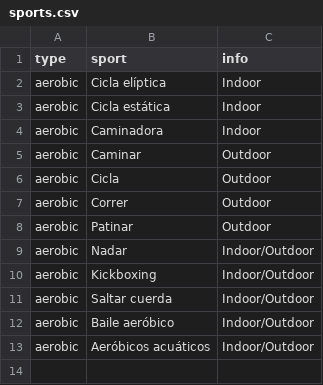
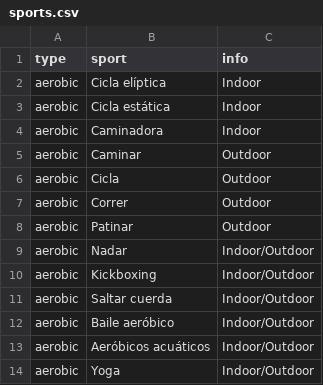
Before and after one commit to briter06/Fynex, a CSV file: fynex_app/recommender/Exercise/sports.csv, drawn as a sheet.

Commit message:
NEW_EXERCISES

```diff
--- a/fynex_app/recommender/Exercise/sports.csv
+++ b/fynex_app/recommender/Exercise/sports.csv
@@ -13 +13,2 @@ aerobic;Baile aeróbico;Indoor/Outdoor
 aerobic;Aeróbicos acuáticos;Indoor/Outdoor
+aerobic;Yoga;Indoor/Outdoor
```
Also changed, not shown: 1 other file.
